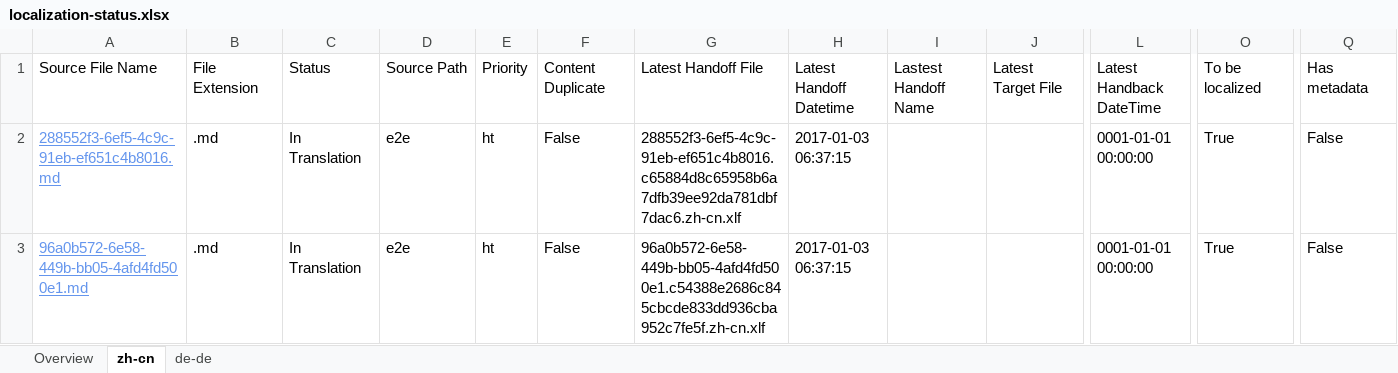
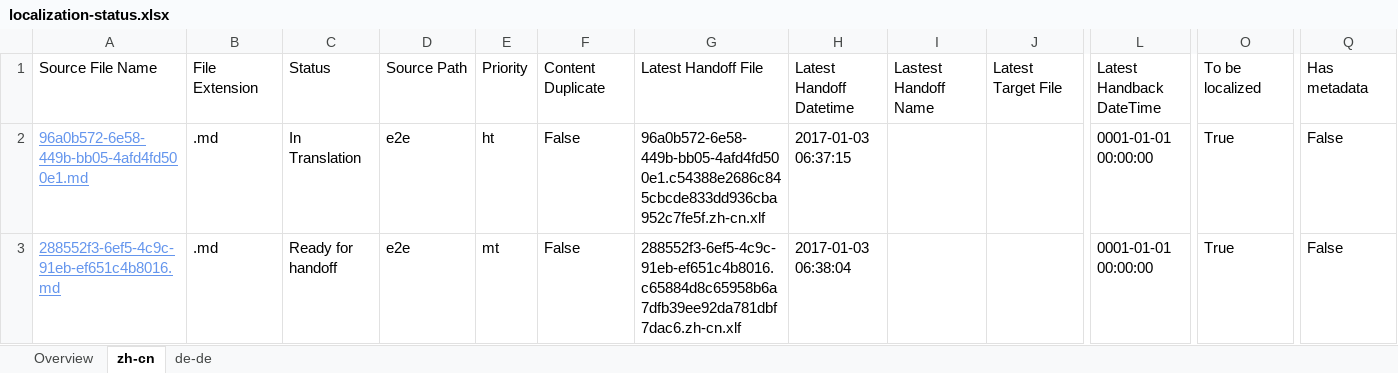
Before and after one commit to OpenLocalizationTestOrg/ol-test1-handback, an Excel workbook: ol-handback/OpenLocalizationTestOrg/ol-test1/ci/localization-status.xlsx, sheet zh-cn, drawn as a sheet; only a part is shown, gaps mark what is left out; values as stored, in another font and other column widths than the file's, no borders; table styles not drawn; removed rows and columns are numbered as before the commit, all else as after; rows hold the shown columns only; the diff names each change by its address in the sheet, - before the commit and + after, or states it on an @@ line.

Commit message:
Generate Report for Handoff

```diff
--- a/ol-handback/OpenLocalizationTestOrg/ol-test1/ci/localization-status.xlsx (sheet zh-cn)
+++ b/ol-handback/OpenLocalizationTestOrg/ol-test1/ci/localization-status.xlsx (sheet zh-cn)
-row 2: 288552f3-6ef5-4c9c-91eb-ef651c4b8016.md | .md | In Translation | e2e | ht | False | 288552f3-6ef5-4c9c-91eb-ef651c4b8016.c65884d8c65958b6a7dfb39ee92da781dbf7dac6.zh-cn.xlf | 2017-01-03 06:37:15 |  |  | 0001-01-01 00:00:00 | True | False
+row 3: 288552f3-6ef5-4c9c-91eb-ef651c4b8016.md | .md | Ready for handoff | e2e | mt | False | 288552f3-6ef5-4c9c-91eb-ef651c4b8016.c65884d8c65958b6a7dfb39ee92da781dbf7dac6.zh-cn.xlf | 2017-01-03 06:38:04 |  |  | 0001-01-01 00:00:00 | True | False
```
Also changed, not shown: sheet de-de, sheet Overview.
